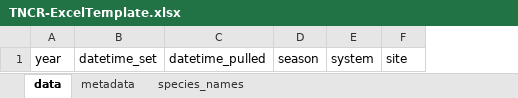
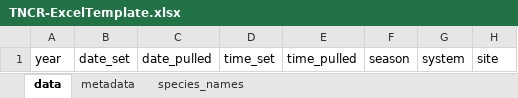
Before and after one commit to taylorstewart/taylorstewart.github.io, an Excel workbook: www/TNCR-ExcelTemplate.xlsx, sheet data, drawn as a sheet; only a part is shown; values as stored, in another font and other column widths than the file's, no borders; removed rows and columns are numbered as before the commit, all else as after; the diff names each change by its address in the sheet, - before the commit and + after, or states it on an @@ line.

Commit message:
Update TNCR-ExcelTemplate.xlsx

```diff
--- a/www/TNCR-ExcelTemplate.xlsx (sheet data)
+++ b/www/TNCR-ExcelTemplate.xlsx (sheet data)
-column B, row 1: datetime_set
-column C, row 1: datetime_pulled
+column B, row 1: date_set
+column C, row 1: date_pulled
+column D, row 1: time_set
+column E, row 1: time_pulled
```
